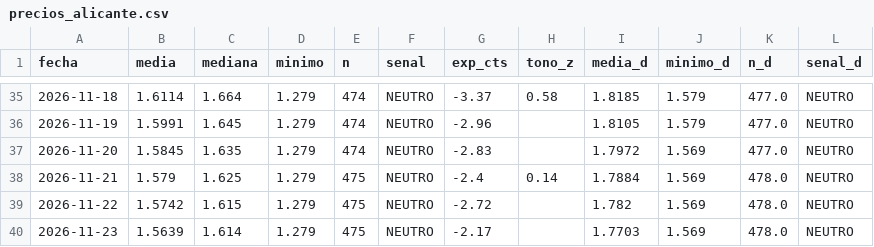
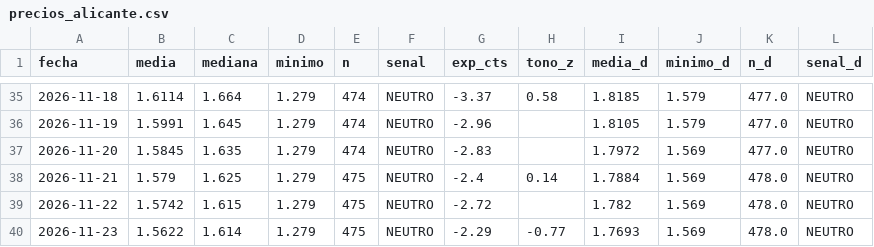
Before and after one commit to luismirallesm/gasoline_alert, a CSV file: data/precios_alicante.csv, drawn as a sheet; only a part is shown, gaps mark what is left out.

```diff
--- a/data/precios_alicante.csv
+++ b/data/precios_alicante.csv
@@ -39,2 +39,2 @@ fecha,media,mediana,minimo,n,senal,exp_cts,tono_z,media_d,minimo_d,n_d,senal_d
 2026-11-22,1.5742,1.615,1.279,475,NEUTRO,-2.72,,1.782,1.569,478.0,NEUTRO
-2026-11-23,1.5639,1.614,1.279,475,NEUTRO,-2.17,,1.7703,1.569,478.0,NEUTRO
+2026-11-23,1.5622,1.614,1.279,475,NEUTRO,-2.29,-0.77,1.7693,1.569,478.0,NEUTRO
```
Also changed, not shown: 2 other files.
